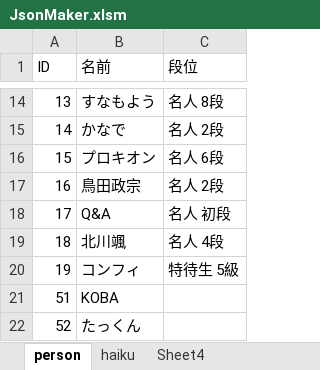
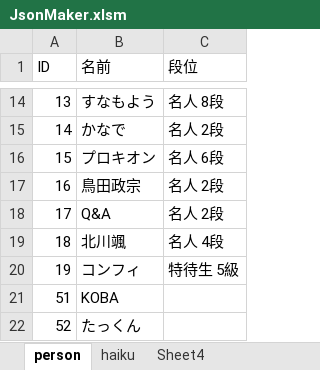
Before and after one commit to ghilgithub/prbt_rengo, an Excel workbook: JsonMaker.xlsm, sheet person, drawn as a sheet; only a part is shown, gaps mark what is left out; values as stored, in another font and other column widths than the file's, no borders; charts and pictures not drawn; the diff names each change by its address in the sheet, - before the commit and + after, or states it on an @@ line.

```diff
--- a/JsonMaker.xlsm (sheet person)
+++ b/JsonMaker.xlsm (sheet person)
-C18 (段位): 名人 初段
+C18 (段位): 名人 2段
```
Also changed, not shown: sheet haiku, charts or pictures, 3 other files.
